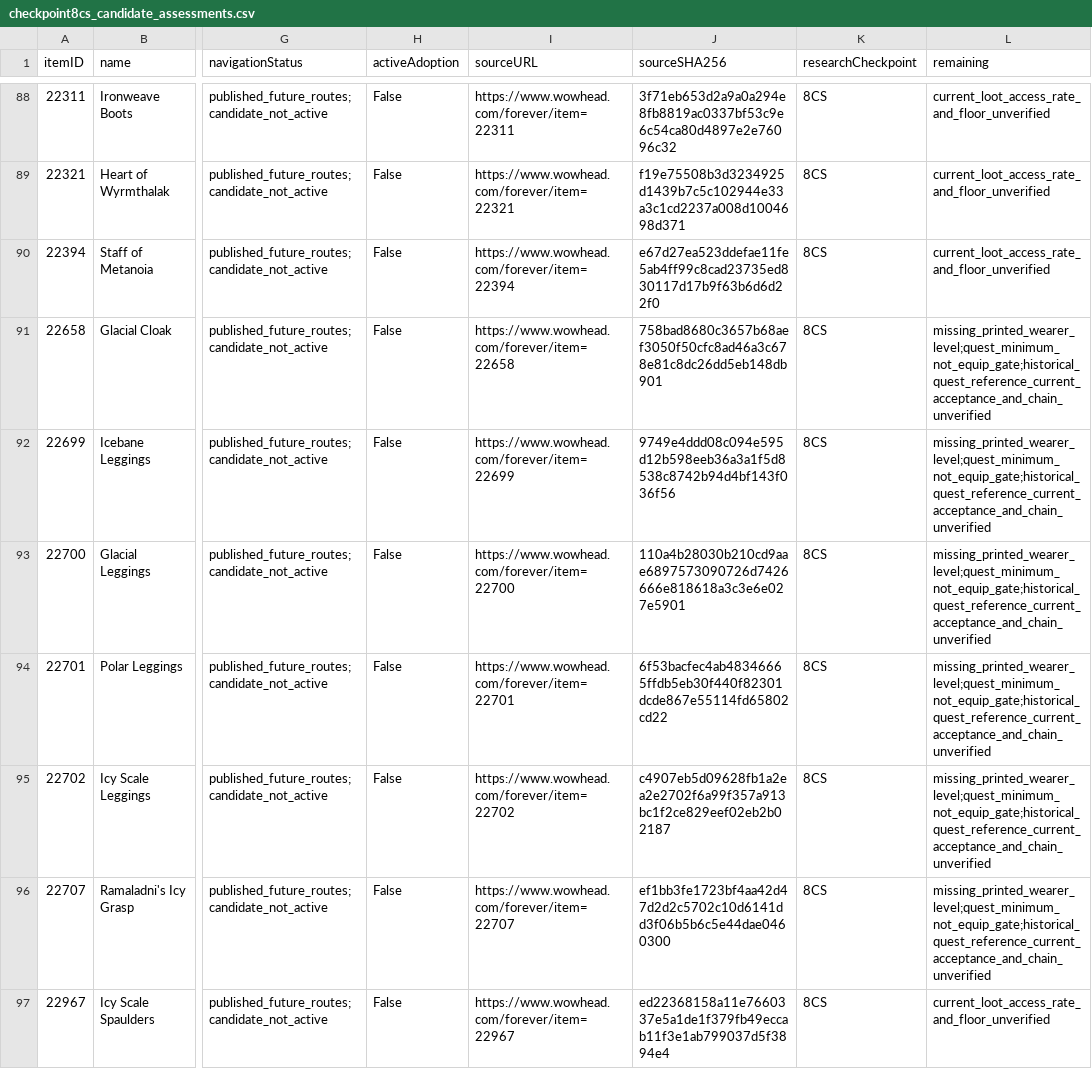
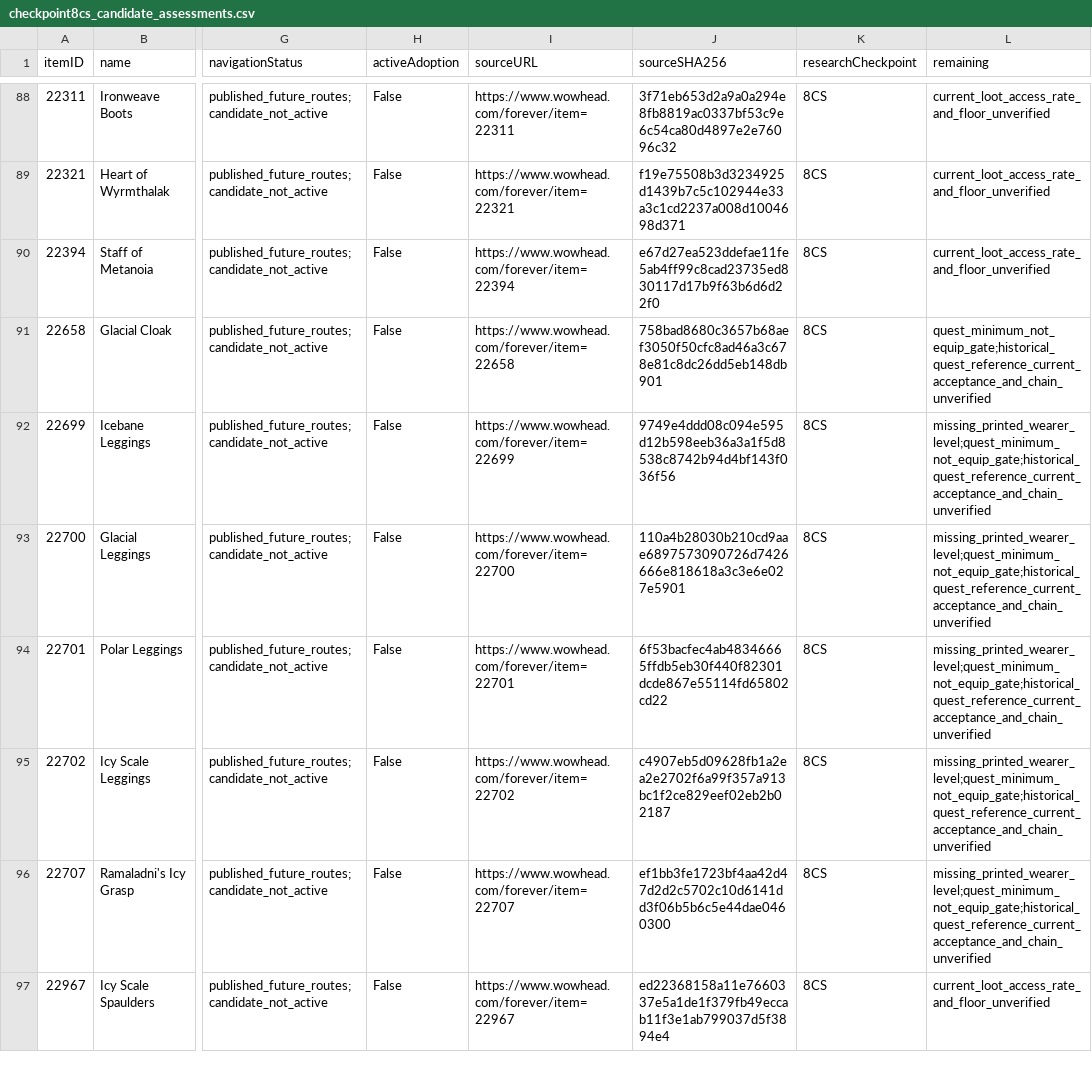
Before and after one commit to magicaddons/getgear, a CSV file: docs/source-audit-1-60/reconciliation-20261109/checkpoint8cs_candidate_assessments.csv, drawn as a sheet; only a part is shown, gaps mark what is left out; the diff names each change by its address in the sheet, - before the commit and + after, or states it on an @@ line.

```diff
--- a/docs/source-audit-1-60/reconciliation-20261109/checkpoint8cs_candidate_assessments.csv
+++ b/docs/source-audit-1-60/reconciliation-20261109/checkpoint8cs_candidate_assessments.csv
-L91 (remaining): missing_printed_wearer_level;quest_minimum_not_equip_gate;historical_quest_reference_current_acceptance_and_chain_unverified
+L91 (remaining): quest_minimum_not_equip_gate;historical_quest_reference_current_acceptance_and_chain_unverified
```
Also changed, not shown: docs/source-audit-1-60/reconciliation-20261109/additional_all_slot_research_queue.csv, docs/source-audit-1-60/reconciliation-20261109/additional_catalogue_research_queue.csv, 25 other files.
